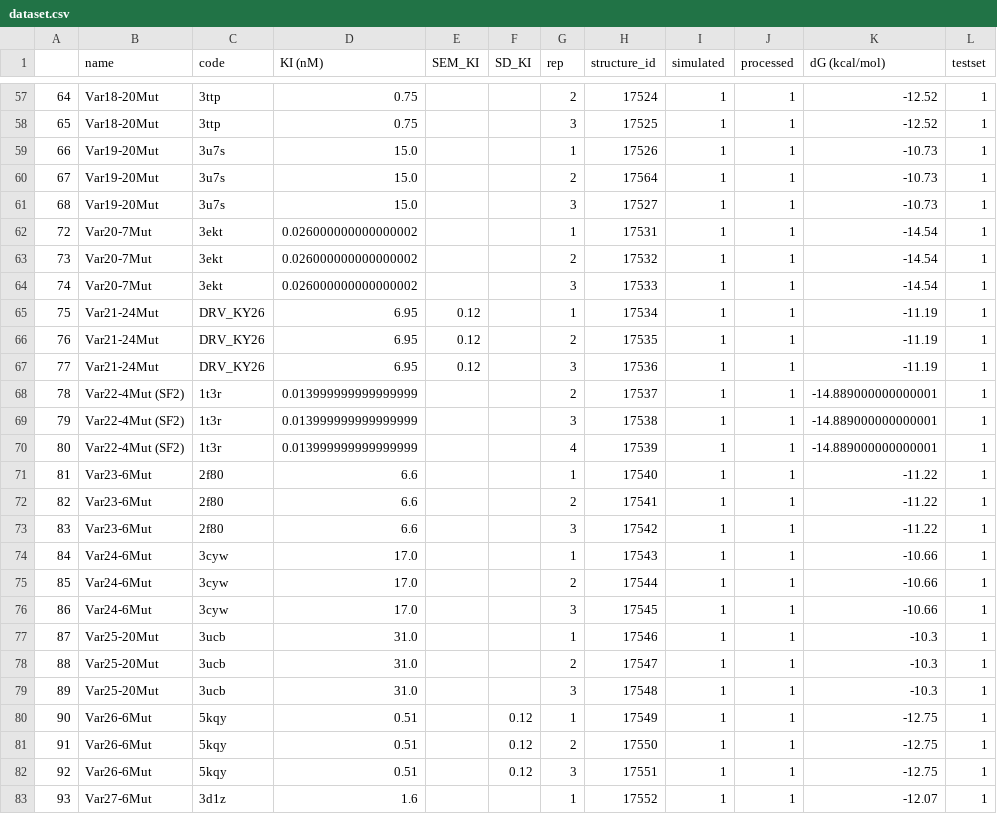
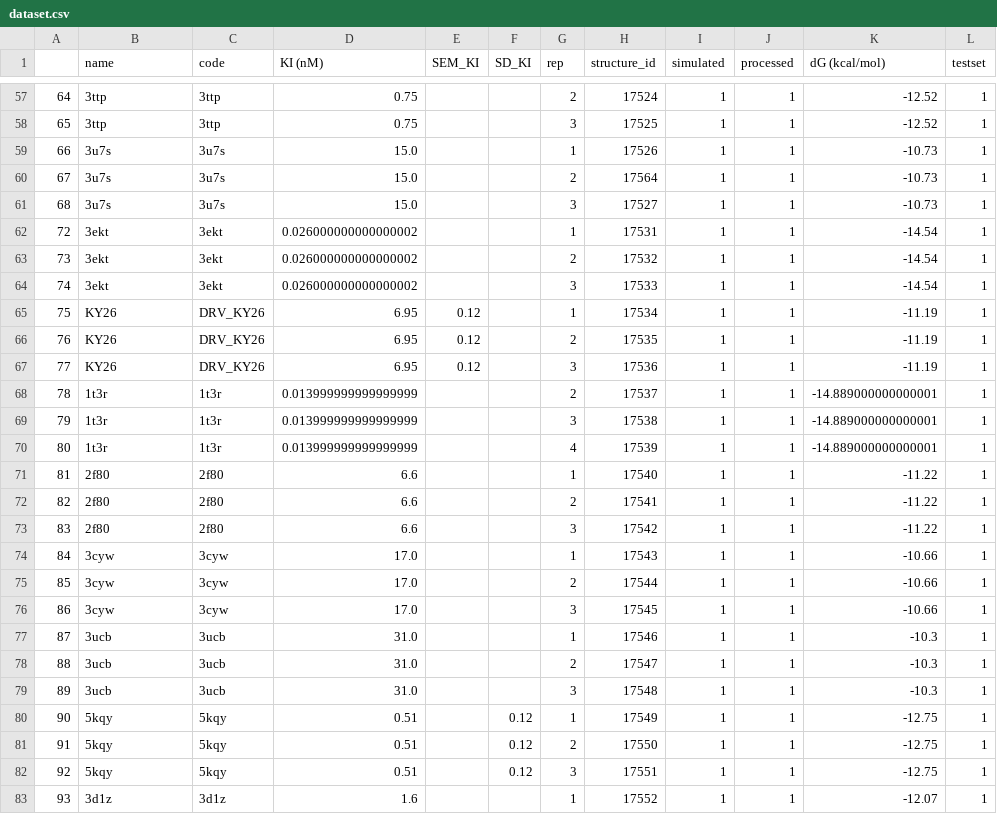
Before and after one commit to SchifferLab/ROBUST, a CSV file: examples/HIV/data/dataset.csv, drawn as a sheet; only a part is shown, gaps mark what is left out; the diff covers the shown part only.

```diff
--- a/examples/HIV/data/dataset.csv
+++ b/examples/HIV/data/dataset.csv
@@ -57,27 +57,27 @@
-64,Var18-20Mut,3ttp,0.75,,,2,17524,1,1,-12.52,1
-65,Var18-20Mut,3ttp,0.75,,,3,17525,1,1,-12.52,1
-66,Var19-20Mut,3u7s,15.0,,,1,17526,1,1,-10.73,1
-67,Var19-20Mut,3u7s,15.0,,,2,17564,1,1,-10.73,1
-68,Var19-20Mut,3u7s,15.0,,,3,17527,1,1,-10.73,1
-72,Var20-7Mut,3ekt,0.026000000000000002,,,1,17531,1,1,-14.54,1
-73,Var20-7Mut,3ekt,0.026000000000000002,,,2,17532,1,1,-14.54,1
-74,Var20-7Mut,3ekt,0.026000000000000002,,,3,17533,1,1,-14.54,1
-75,Var21-24Mut,DRV_KY26,6.95,0.12,,1,17534,1,1,-11.19,1
-76,Var21-24Mut,DRV_KY26,6.95,0.12,,2,17535,1,1,-11.19,1
-77,Var21-24Mut,DRV_KY26,6.95,0.12,,3,17536,1,1,-11.19,1
-78,Var22-4Mut (SF2),1t3r,0.013999999999999999,,,2,17537,1,1,-14.889000000000001,1
-79,Var22-4Mut (SF2),1t3r,0.013999999999999999,,,3,17538,1,1,-14.889000000000001,1
-80,Var22-4Mut (SF2),1t3r,0.013999999999999999,,,4,17539,1,1,-14.889000000000001,1
-81,Var23-6Mut,2f80,6.6,,,1,17540,1,1,-11.22,1
-82,Var23-6Mut,2f80,6.6,,,2,17541,1,1,-11.22,1
-83,Var23-6Mut,2f80,6.6,,,3,17542,1,1,-11.22,1
-84,Var24-6Mut,3cyw,17.0,,,1,17543,1,1,-10.66,1
-85,Var24-6Mut,3cyw,17.0,,,2,17544,1,1,-10.66,1
-86,Var24-6Mut,3cyw,17.0,,,3,17545,1,1,-10.66,1
-87,Var25-20Mut,3ucb,31.0,,,1,17546,1,1,-10.3,1
-88,Var25-20Mut,3ucb,31.0,,,2,17547,1,1,-10.3,1
-89,Var25-20Mut,3ucb,31.0,,,3,17548,1,1,-10.3,1
-90,Var26-6Mut,5kqy,0.51,,0.12,1,17549,1,1,-12.75,1
-91,Var26-6Mut,5kqy,0.51,,0.12,2,17550,1,1,-12.75,1
-92,Var26-6Mut,5kqy,0.51,,0.12,3,17551,1,1,-12.75,1
-93,Var27-6Mut,3d1z,1.6,,,1,17552,1,1,-12.07,1
+64,3ttp,3ttp,0.75,,,2,17524,1,1,-12.52,1
+65,3ttp,3ttp,0.75,,,3,17525,1,1,-12.52,1
+66,3u7s,3u7s,15.0,,,1,17526,1,1,-10.73,1
+67,3u7s,3u7s,15.0,,,2,17564,1,1,-10.73,1
+68,3u7s,3u7s,15.0,,,3,17527,1,1,-10.73,1
+72,3ekt,3ekt,0.026000000000000002,,,1,17531,1,1,-14.54,1
+73,3ekt,3ekt,0.026000000000000002,,,2,17532,1,1,-14.54,1
+74,3ekt,3ekt,0.026000000000000002,,,3,17533,1,1,-14.54,1
+75,KY26,DRV_KY26,6.95,0.12,,1,17534,1,1,-11.19,1
+76,KY26,DRV_KY26,6.95,0.12,,2,17535,1,1,-11.19,1
+77,KY26,DRV_KY26,6.95,0.12,,3,17536,1,1,-11.19,1
+78,1t3r,1t3r,0.013999999999999999,,,2,17537,1,1,-14.889000000000001,1
+79,1t3r,1t3r,0.013999999999999999,,,3,17538,1,1,-14.889000000000001,1
+80,1t3r,1t3r,0.013999999999999999,,,4,17539,1,1,-14.889000000000001,1
+81,2f80,2f80,6.6,,,1,17540,1,1,-11.22,1
+82,2f80,2f80,6.6,,,2,17541,1,1,-11.22,1
+83,2f80,2f80,6.6,,,3,17542,1,1,-11.22,1
+84,3cyw,3cyw,17.0,,,1,17543,1,1,-10.66,1
+85,3cyw,3cyw,17.0,,,2,17544,1,1,-10.66,1
+86,3cyw,3cyw,17.0,,,3,17545,1,1,-10.66,1
+87,3ucb,3ucb,31.0,,,1,17546,1,1,-10.3,1
+88,3ucb,3ucb,31.0,,,2,17547,1,1,-10.3,1
+89,3ucb,3ucb,31.0,,,3,17548,1,1,-10.3,1
+90,5kqy,5kqy,0.51,,0.12,1,17549,1,1,-12.75,1
+91,5kqy,5kqy,0.51,,0.12,2,17550,1,1,-12.75,1
+92,5kqy,5kqy,0.51,,0.12,3,17551,1,1,-12.75,1
+93,3d1z,3d1z,1.6,,,1,17552,1,1,-12.07,1
```
Also changed, not shown: 54 edited cells elsewhere in this file, examples/HIV/data/data_hbond_merged.csv, examples/HIV/data/data_rms_merged.csv, 3 other files.
